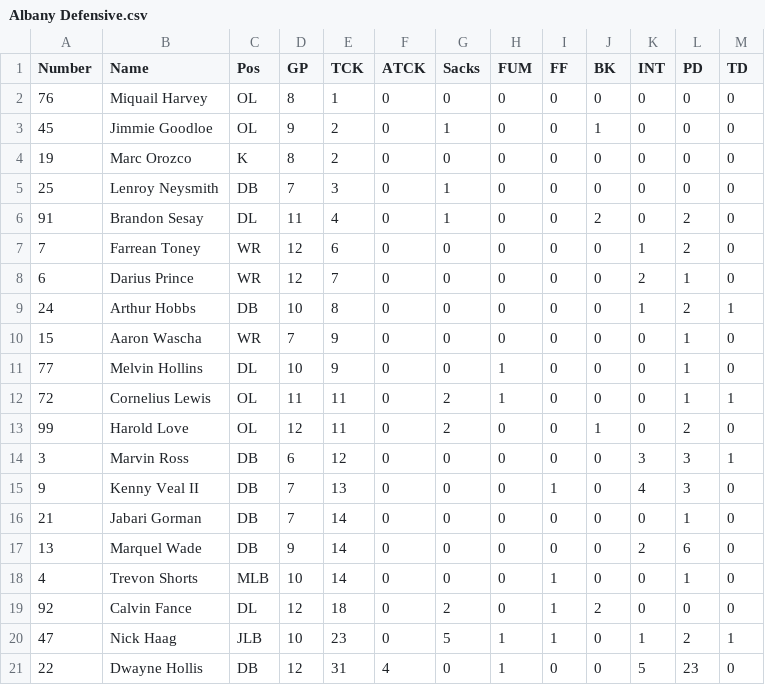
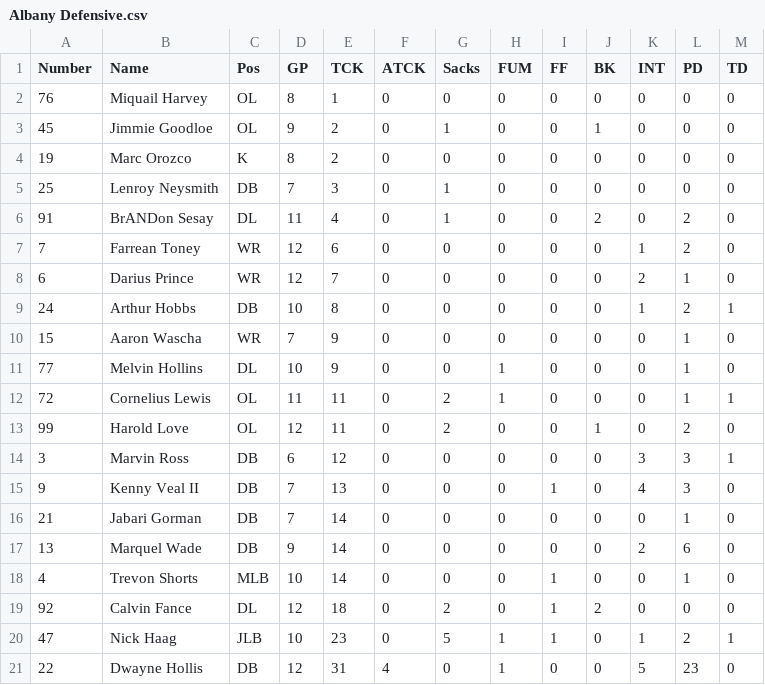
Before and after one commit to Jamar-Washington/NAL_2022_Statistics, a CSV file: Albany/Albany Defensive.csv, drawn as a sheet.

```diff
--- a/Albany/Albany Defensive.csv
+++ b/Albany/Albany Defensive.csv
@@ -5,3 +5,3 @@
 25,Lenroy Neysmith,DB,7,3,0,1,0,0,0,0,0,0
-91,Brandon Sesay,DL,11,4,0,1,0,0,2,0,2,0
+91,BrANDon Sesay,DL,11,4,0,1,0,0,2,0,2,0
 7,Farrean Toney,WR,12,6,0,0,0,0,0,1,2,0
```
Also changed, not shown: Columbus/Columbus Defensive.csv, Orlando/Orlando Defensive.csv, 15 other files.
